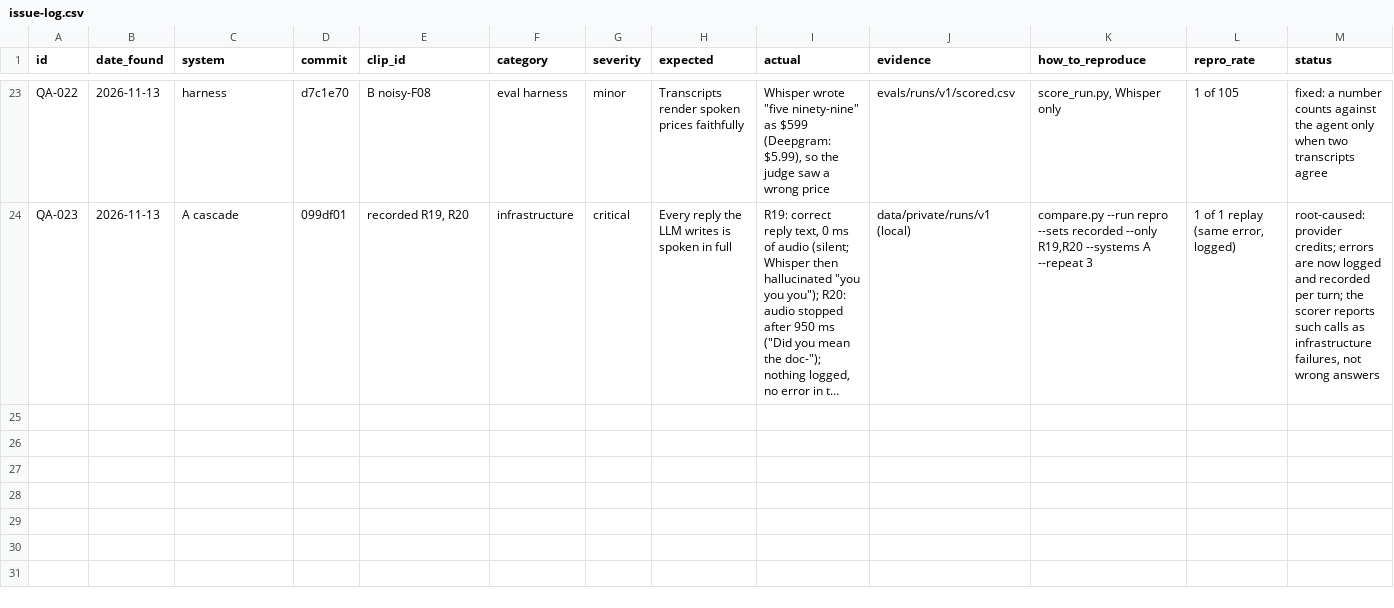
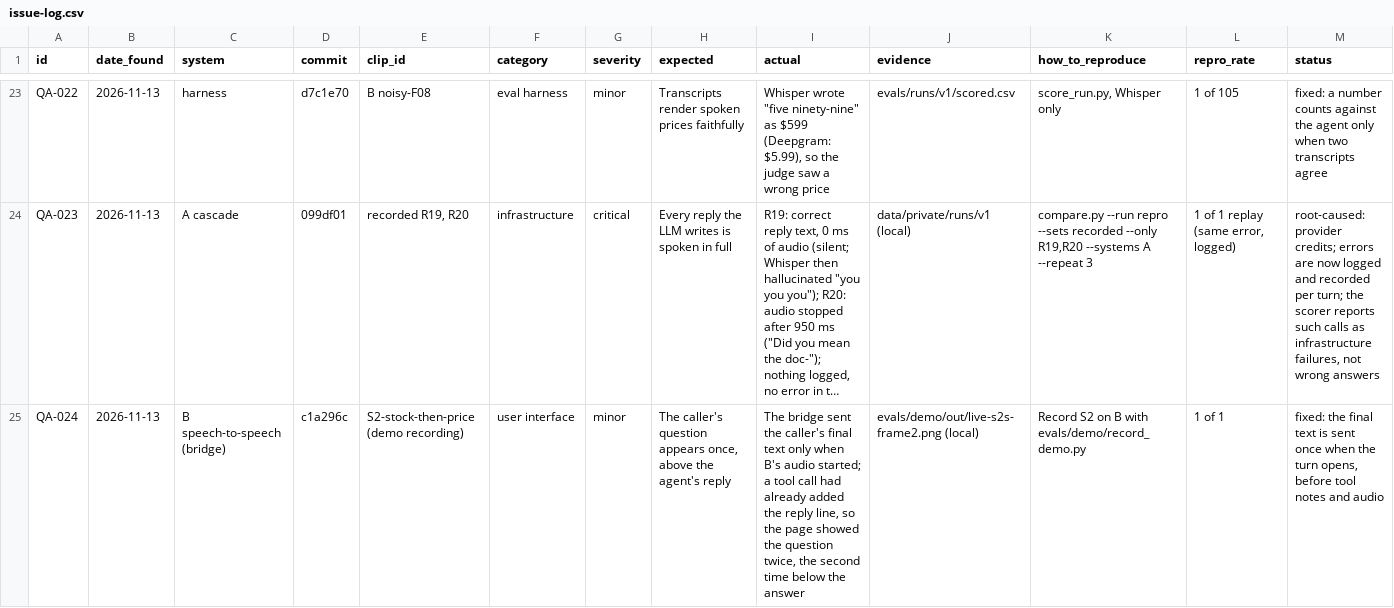
Before and after one commit to Deepanshu-Mehta/voltline-voice-agent, a CSV file: qa/issue-log.csv, drawn as a sheet; only a part is shown, gaps mark what is left out; long unchanged cells end in …; rows hold the shown columns only; the diff names each change by its address in the sheet, - before the commit and + after, or states it on an @@ line.

Commit message:
Demo video build; fix duplicated caller text on the speech-to-speech page
- QA-024: the bridge sent the caller's final text only when audio started,
  after a tool note had added the reply line, so the page showed the
  question twice; it is now sent once when the turn opens (test added)
- Demo: cards render without waiting on font loads; the Next.js dev badge
  is hidden in recordings; short captions

```diff
--- a/qa/issue-log.csv
+++ b/qa/issue-log.csv
+row 25: QA-024 | 2026-11-13 | B speech-to-speech (bridge) | c1a296c | S2-stock-then-price (demo recording) | user interface | minor | The caller's question appears once, above the agent's reply | The bridge sent the caller's final text only when B's audio started; a tool call had already added the reply line, so the page showed the question twice, the second time below the answer | evals/demo/out/live-s2s-frame2.png (local) | Record S2 on B with evals/demo/record_demo.py | 1 of 1 | fixed: the final text is sent once when the turn opens, before tool notes and audio
```
Also changed, not shown: 5 other files.
